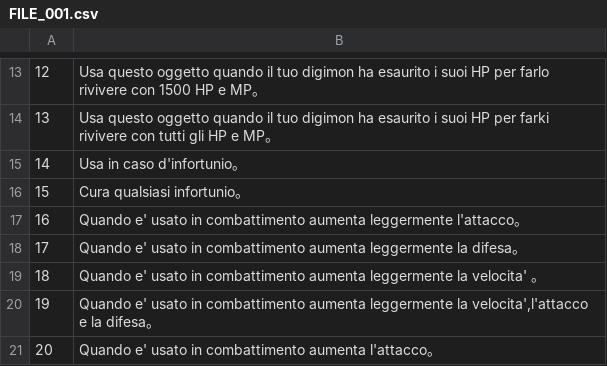
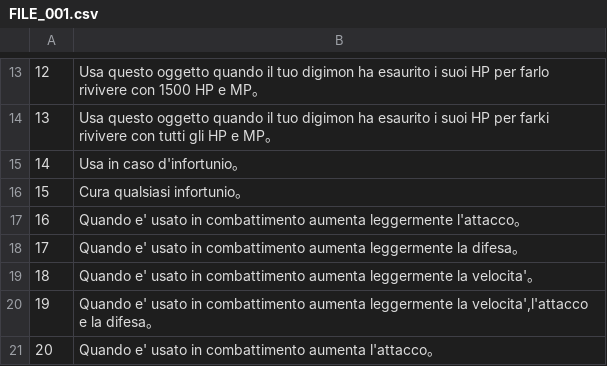
Before and after one commit to acquetto/acquettoita, a CSV file: Export/FILE_001.csv, drawn as a sheet; only a part is shown, gaps mark what is left out.

Commit message:
TRADOTTO COMPLETAMENTE

```diff
--- a/Export/FILE_001.csv
+++ b/Export/FILE_001.csv
@@ -18,3 +18,3 @@
 17;Quando e' usato in combattimento aumenta leggermente la difesa。
-18;Quando e' usato in combattimento aumenta leggermente la velocita' 。
+18;Quando e' usato in combattimento aumenta leggermente la velocita'。
 19;Quando e' usato in combattimento aumenta leggermente la velocita',l'attacco e la difesa。
```
